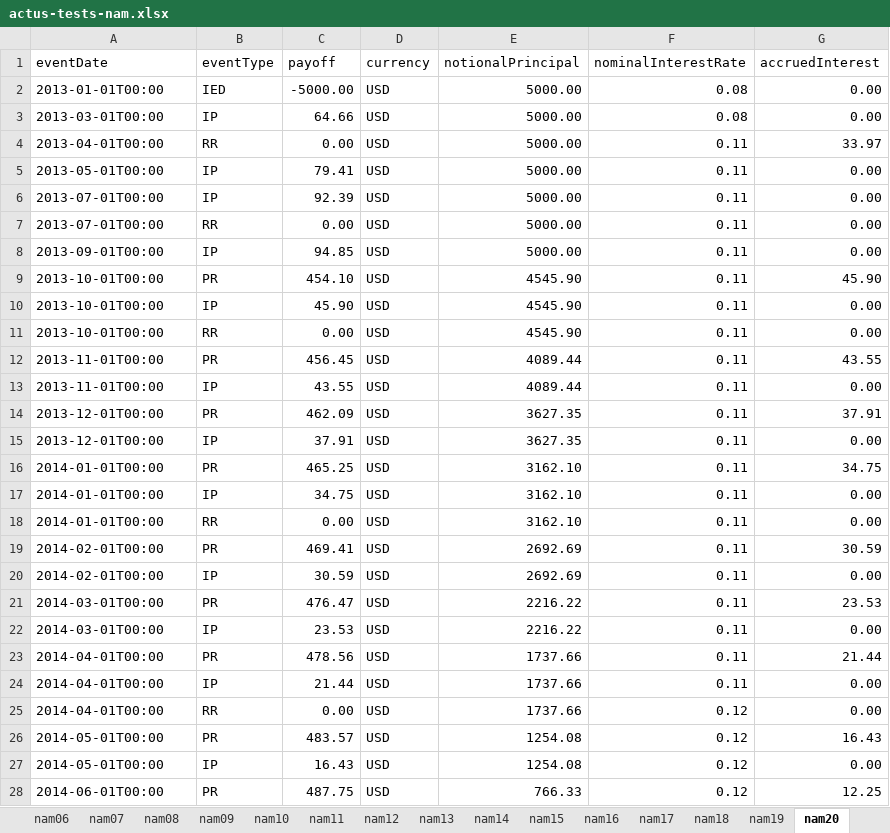
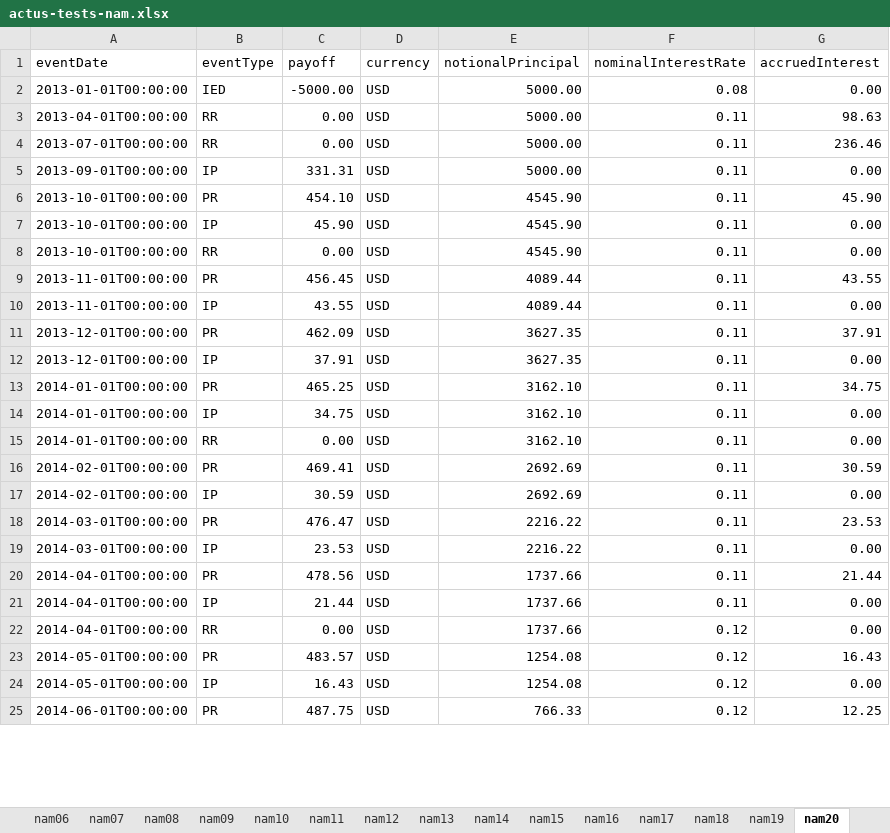
Before and after one commit to actusfrf/actus-tests, an Excel workbook: data/excel/actus-tests-nam.xlsx, sheet nam20, drawn as a sheet; only a part is shown; values as stored, in another font and other column widths than the file's, no borders; charts and pictures not drawn; removed rows and columns are numbered as before the commit, all else as after; the diff covers the shown part only; the diff names each change by its address in the sheet, - before the commit and + after, or states it on an @@ line.

```diff
--- a/data/excel/actus-tests-nam.xlsx (sheet nam20)
+++ b/data/excel/actus-tests-nam.xlsx (sheet nam20)
-A2 (eventDate): 2013-01-01T00:00
+A2 (eventDate): 2013-01-01T00:00:00
-row 3: 2013-03-01T00:00 | IP | 64.66 | USD | 5000.00 | 0.08 | 0.00
-A3 (eventDate): 2013-04-01T00:00
+A3 (eventDate): 2013-04-01T00:00:00
-G3 (accruedInterest): 33.97
+G3 (accruedInterest): 98.63
-row 5: 2013-05-01T00:00 | IP | 79.41 | USD | 5000.00 | 0.11 | 0.00
-row 6: 2013-07-01T00:00 | IP | 92.39 | USD | 5000.00 | 0.11 | 0.00
-A4 (eventDate): 2013-07-01T00:00
+A4 (eventDate): 2013-07-01T00:00:00
-G4 (accruedInterest): 0.00
+G4 (accruedInterest): 236.46
-A5 (eventDate): 2013-09-01T00:00
+A5 (eventDate): 2013-09-01T00:00:00
-C5 (payoff): 94.85
+C5 (payoff): 331.31
-A6:A8 (eventDate): 2013-10-01T00:00
+A6:A8 (eventDate): 2013-10-01T00:00:00
-A9:A10 (eventDate): 2013-11-01T00:00
+A9:A10 (eventDate): 2013-11-01T00:00:00
-A11:A12 (eventDate): 2013-12-01T00:00
+A11:A12 (eventDate): 2013-12-01T00:00:00
-A13:A15 (eventDate): 2014-01-01T00:00
+A13:A15 (eventDate): 2014-01-01T00:00:00
-A16:A17 (eventDate): 2014-02-01T00:00
+A16:A17 (eventDate): 2014-02-01T00:00:00
-A18:A19 (eventDate): 2014-03-01T00:00
+A18:A19 (eventDate): 2014-03-01T00:00:00
-A20:A22 (eventDate): 2014-04-01T00:00
+A20:A22 (eventDate): 2014-04-01T00:00:00
-A23:A24 (eventDate): 2014-05-01T00:00
+A23:A24 (eventDate): 2014-05-01T00:00:00
-A25 (eventDate): 2014-06-01T00:00
+A25 (eventDate): 2014-06-01T00:00:00
```
Also changed, not shown: 6 edited cells elsewhere in this sheet, sheet nam21, sheet nam03, sheet terms, sheet nam15, 1 other file.
